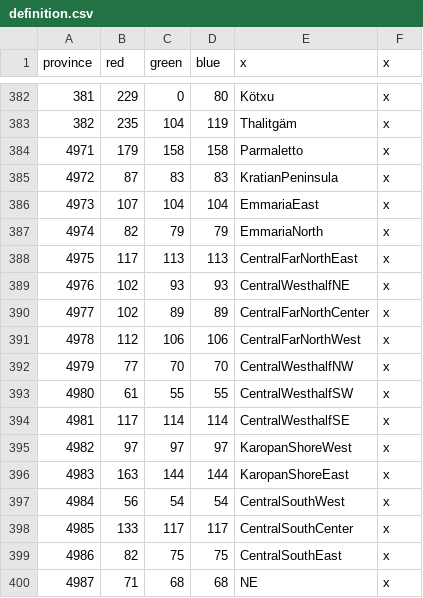
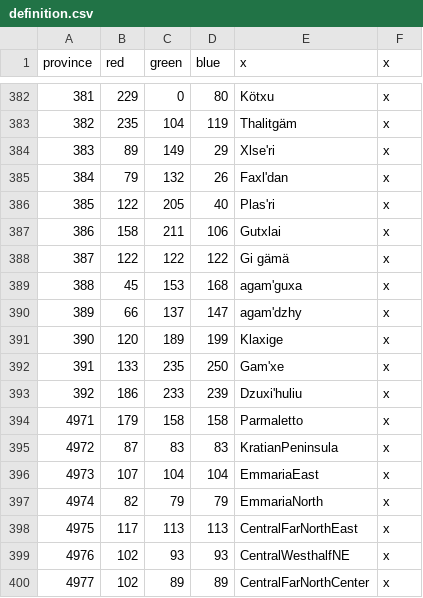
Before and after one commit to Jabberdrake/galitas, a CSV file: map/definition.csv, drawn as a sheet; only a part is shown, gaps mark what is left out; the shorter side is filled out with more unchanged rows.

```diff
--- a/map/definition.csv
+++ b/map/definition.csv
@@ -383,2 +383,12 @@ province;red;green;blue;x;x
 382;235;104;119;Thalitgäm;x
+383;89;149;29;Xlse'ri;x
+384;79;132;26;Faxl'dan;x
+385;122;205;40;Plas'ri;x
+386;158;211;106;Gutxlai;x
+387;122;122;122;Gi gämä;x
+388;45;153;168;agam'guxa;x
+389;66;137;147;agam'dzhy;x
+390;120;189;199;Klaxige;x
+391;133;235;250;Gam'xe;x
+392;186;233;239;Dzuxi'huliu;x
 4971;179;158;158;Parmaletto;x
```
Also changed, not shown: 30 other files.
